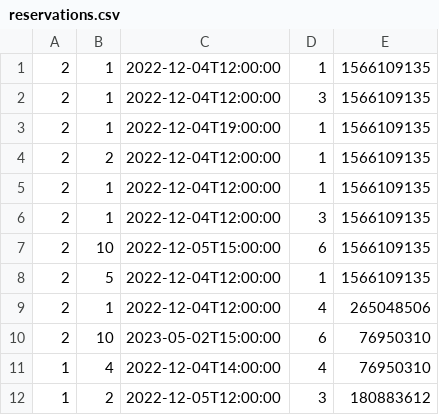
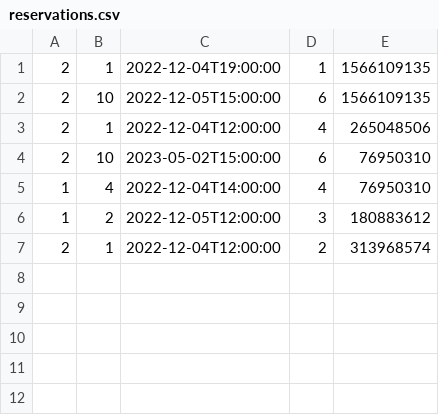
Before and after one commit to jasonjayo/rms, a CSV file: reservations.csv, drawn as a sheet; removed rows and columns are numbered as before the commit, all else as after; the diff names each change by its address in the sheet, - before the commit and + after, or states it on an @@ line.

Commit message:
implemented functionality to cancel reservation, added check to prevent same customer having 2 concurrent reservations at same restaurant, other changes

```diff
--- a/reservations.csv
+++ b/reservations.csv
-row 1: 2 | 1 | 2022-12-04T12:00:00 | 1 | 1566109135
-row 2: 2 | 1 | 2022-12-04T12:00:00 | 3 | 1566109135
-row 4: 2 | 2 | 2022-12-04T12:00:00 | 1 | 1566109135
-row 5: 2 | 1 | 2022-12-04T12:00:00 | 1 | 1566109135
-row 6: 2 | 1 | 2022-12-04T12:00:00 | 3 | 1566109135
-row 8: 2 | 5 | 2022-12-04T12:00:00 | 1 | 1566109135
+row 7: 2 | 1 | 2022-12-04T12:00:00 | 2 | 313968574
```
Also changed, not shown: 4 other files.
